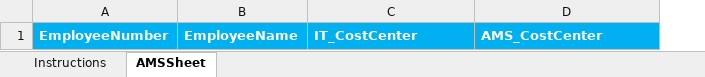
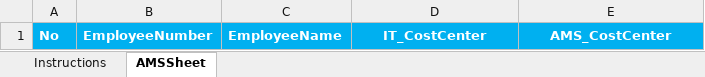
Before and after one commit to necromanchez/AttendanceManagement, an Excel workbook: Brothers_AMS/TemplateFiles/UploadExprod_AMSTemplate.xlsx, sheet AMSSheet, drawn as a sheet; values as stored, in another font and other column widths than the file's, no borders; conditional formats not drawn; addresses are those after the commit; the diff names each change by its address in the sheet, - before the commit and + after, or states it on an @@ line.

```diff
--- a/Brothers_AMS/TemplateFiles/UploadExprod_AMSTemplate.xlsx (sheet AMSSheet)
+++ b/Brothers_AMS/TemplateFiles/UploadExprod_AMSTemplate.xlsx (sheet AMSSheet)
+column A, row 1: No
-D1:E1 alignment: left
+D1:E1 alignment: center
```
Also changed, not shown: sheet Instructions, Brothers_AMS/TemplateFiles/ActiveInactiveReport.xlsx, Brothers_AMS/TemplateFiles/AttendanceMonitoring.xlsx, 54 other files.
